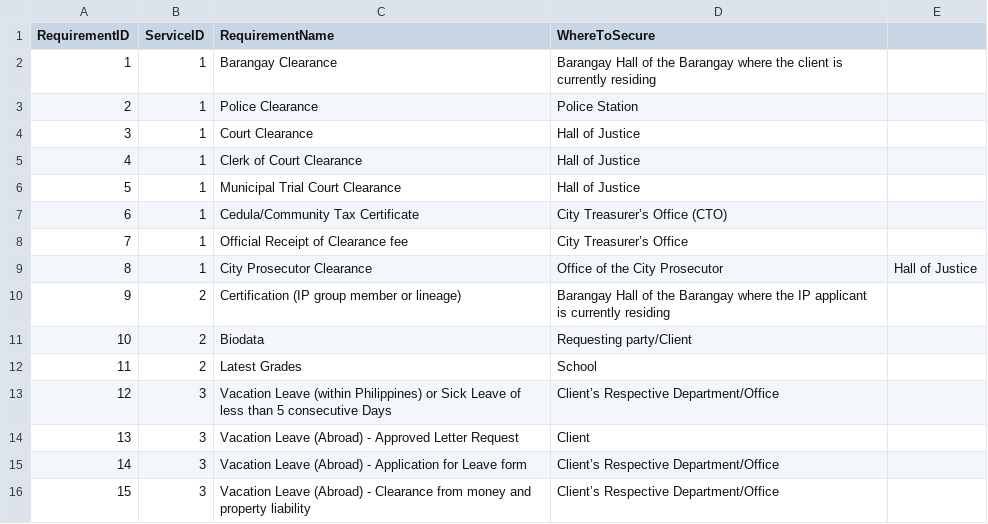
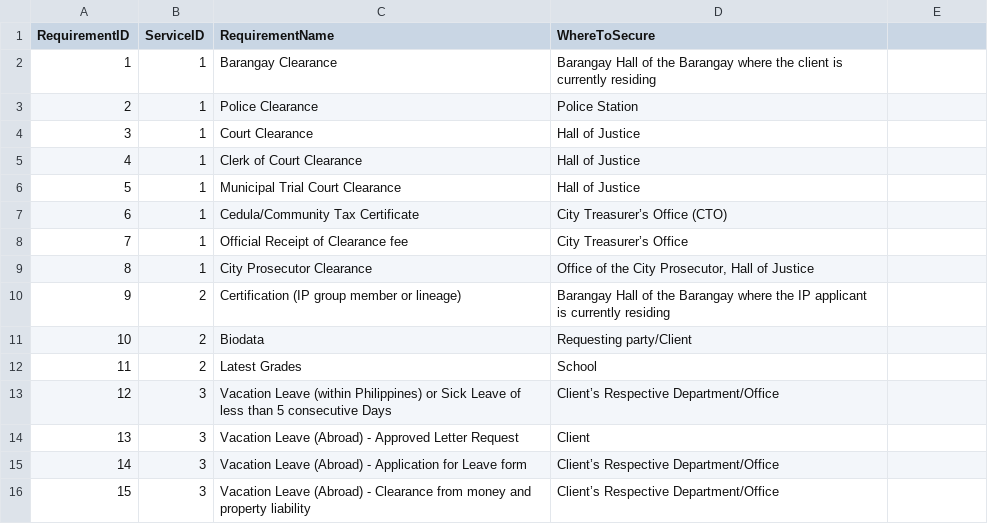
Before and after one commit to mintiroso02/data, a CSV file: 1requirements.csv, drawn as a sheet; only a part is shown; the diff names each change by its address in the sheet, - before the commit and + after, or states it on an @@ line.

Commit message:
Update 1requirements.csv

```diff
--- a/1requirements.csv
+++ b/1requirements.csv
-D9 (WhereToSecure): Office of the City Prosecutor
+D9 (WhereToSecure): Office of the City Prosecutor, Hall of Justice
-E9: Hall of Justice
+E9: (empty)
```
